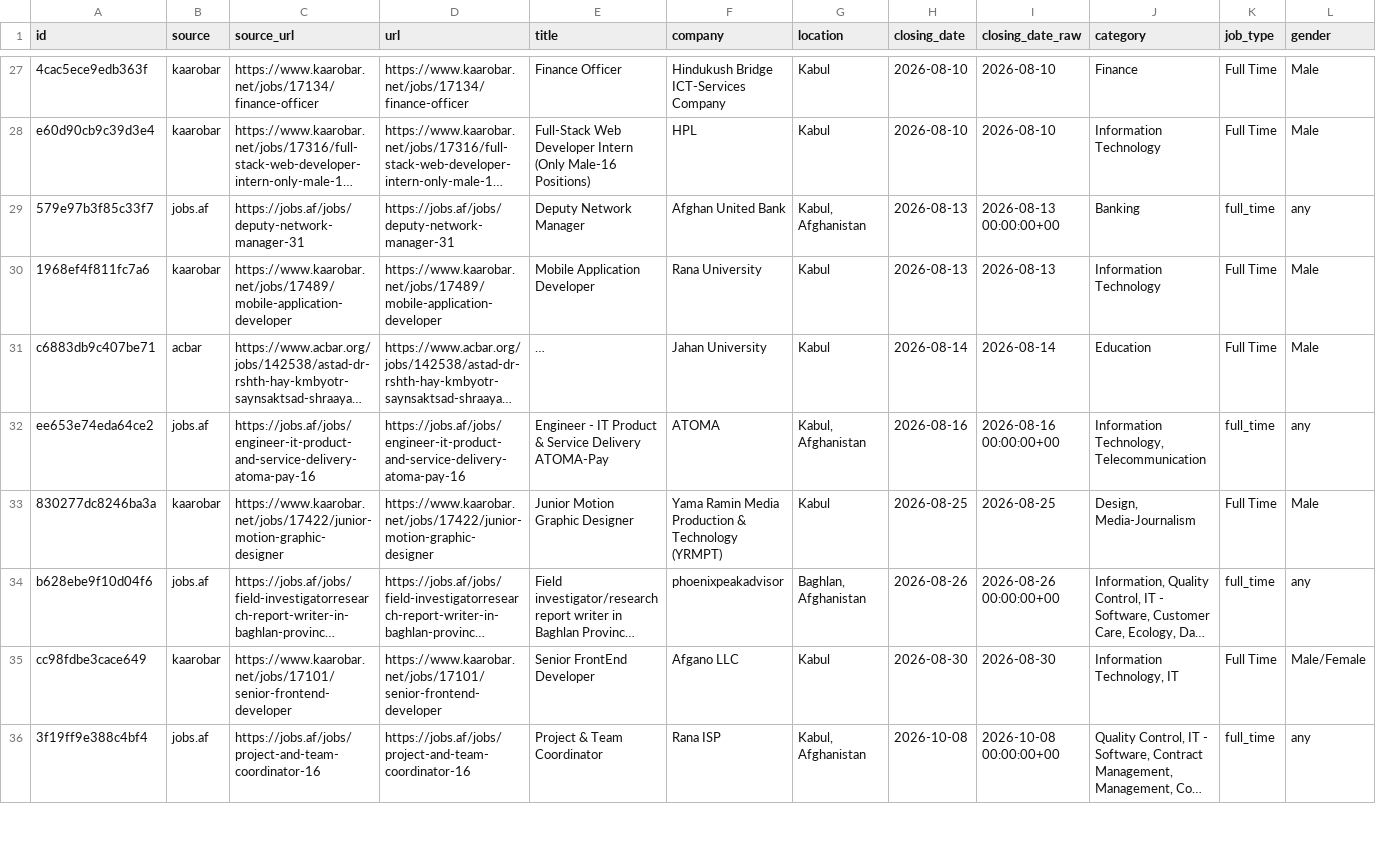
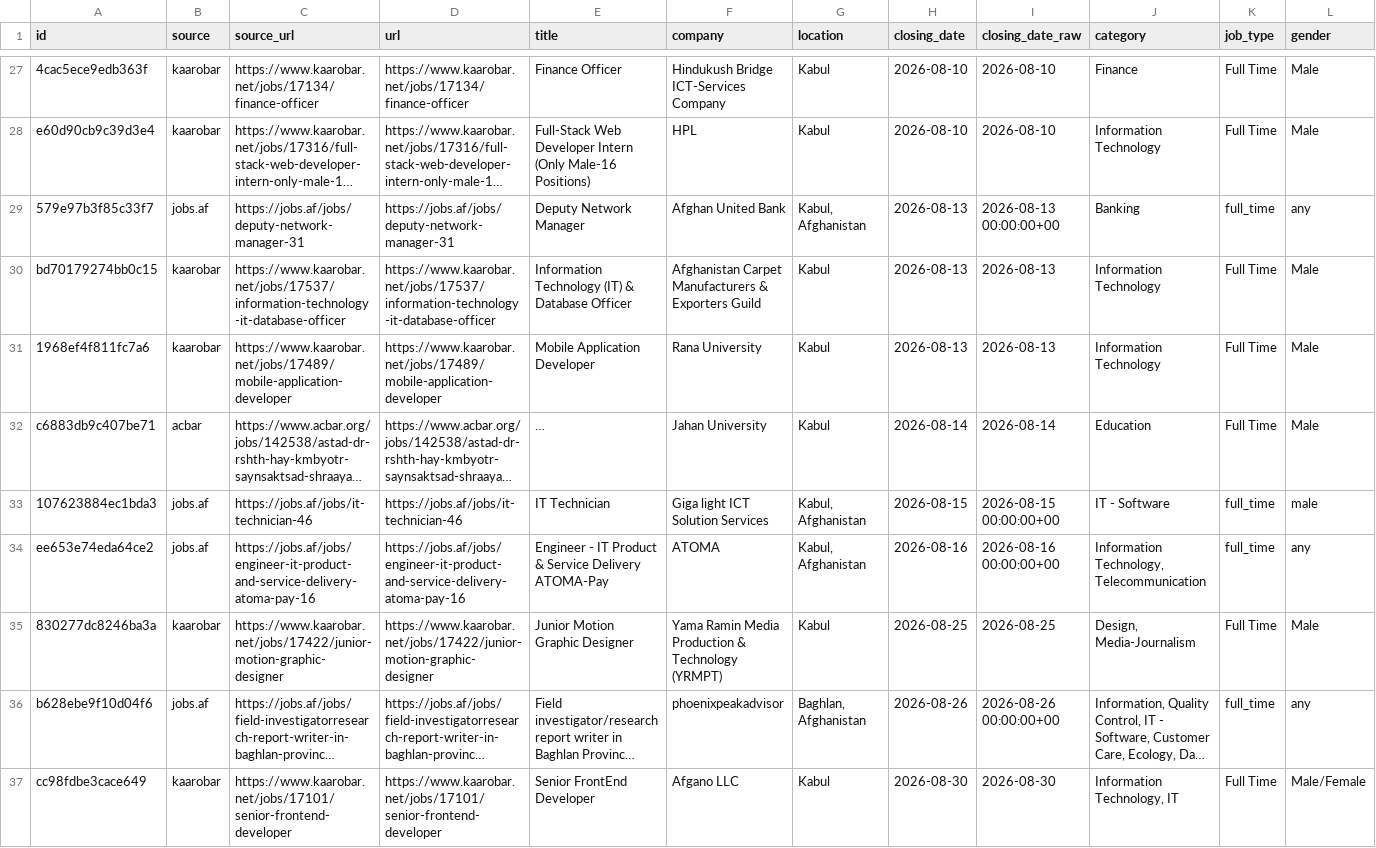
Before and after one commit to nasirkhansayyad132/jobsaf-tracker, a CSV file: data/jobs.csv, drawn as a sheet; only a part is shown, gaps mark what is left out; the shorter side is filled out with more unchanged rows; long unchanged cells end in …; rows hold the shown columns only; the diff covers the shown part only; the diff names each change by its address in the sheet, - before the commit and + after, or states it on an @@ line.

```diff
--- a/data/jobs.csv
+++ b/data/jobs.csv
+row 30: bd70179274bb0c15 | kaarobar | https://www.kaarobar.net/jobs/17537/information-technology-it-database-officer | https://www.kaarobar.net/jobs/17537/information-technology-it-database-officer | Information Technology (IT) & Database Officer | Afghanistan Carpet Manufacturers & Exporters Guild | Kabul | 2026-08-13 | 2026-08-13 | Information Technology | Full Time | Male
+row 33: 107623884ec1bda3 | jobs.af | https://jobs.af/jobs/it-technician-46 | https://jobs.af/jobs/it-technician-46 | IT Technician | Giga light ICT Solution Services | Kabul, Afghanistan | 2026-08-15 | 2026-08-15 00:00:00+00 | IT - Software | full_time | male
```
Also changed, not shown: 3 added rows elsewhere in this file, 2 other files.
